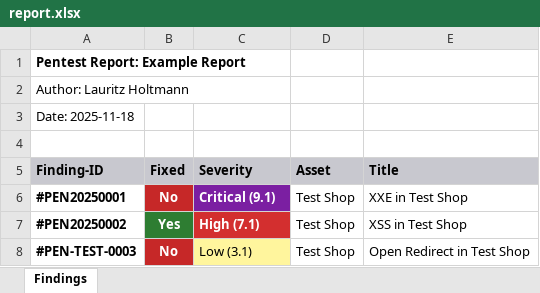
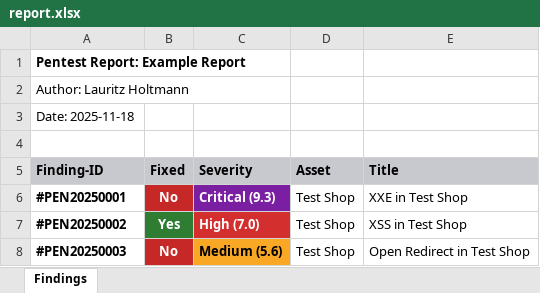
Before and after one commit to lauritzh/md-report-generator, an Excel workbook: output/report.xlsx, sheet Findings, drawn as a sheet; values as stored, in another font and other column widths than the file's, no borders; the diff names each change by its address in the sheet, - before the commit and + after, or states it on an @@ line.

```diff
--- a/output/report.xlsx (sheet Findings)
+++ b/output/report.xlsx (sheet Findings)
-C6 (Severity): Critical (9.1)
+C6 (Severity): Critical (9.3)
-C7 (Severity): High (7.1)
+C7 (Severity): High (7.0)
-A8 (Finding-ID): #PEN-TEST-0003
+A8 (Finding-ID): #PEN20250003
-C8 (Severity): Low (3.1)
+C8 (Severity): Medium (5.6)
@@ C8 fill: #FFF59D → #F9A825, bold: off → on @@
```
Also changed, not shown: 7 other files.
